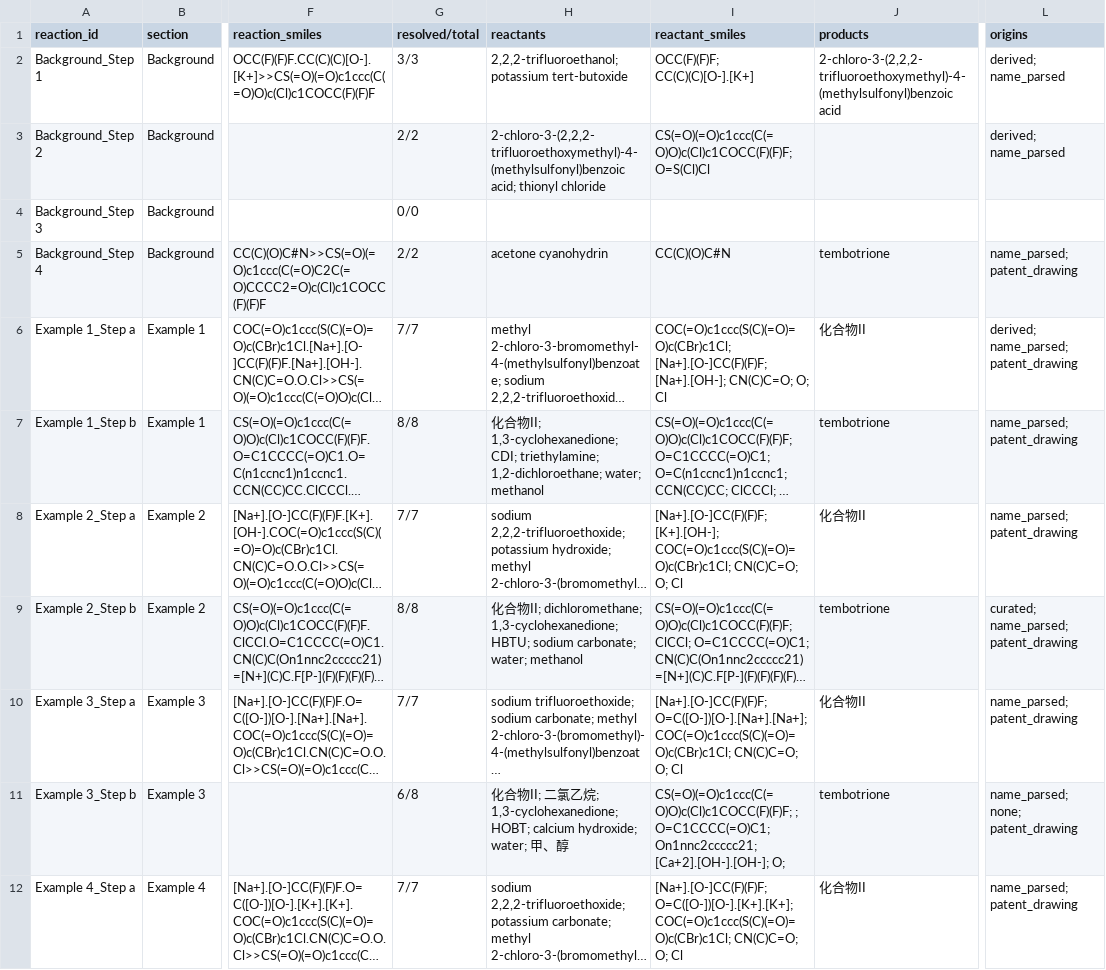
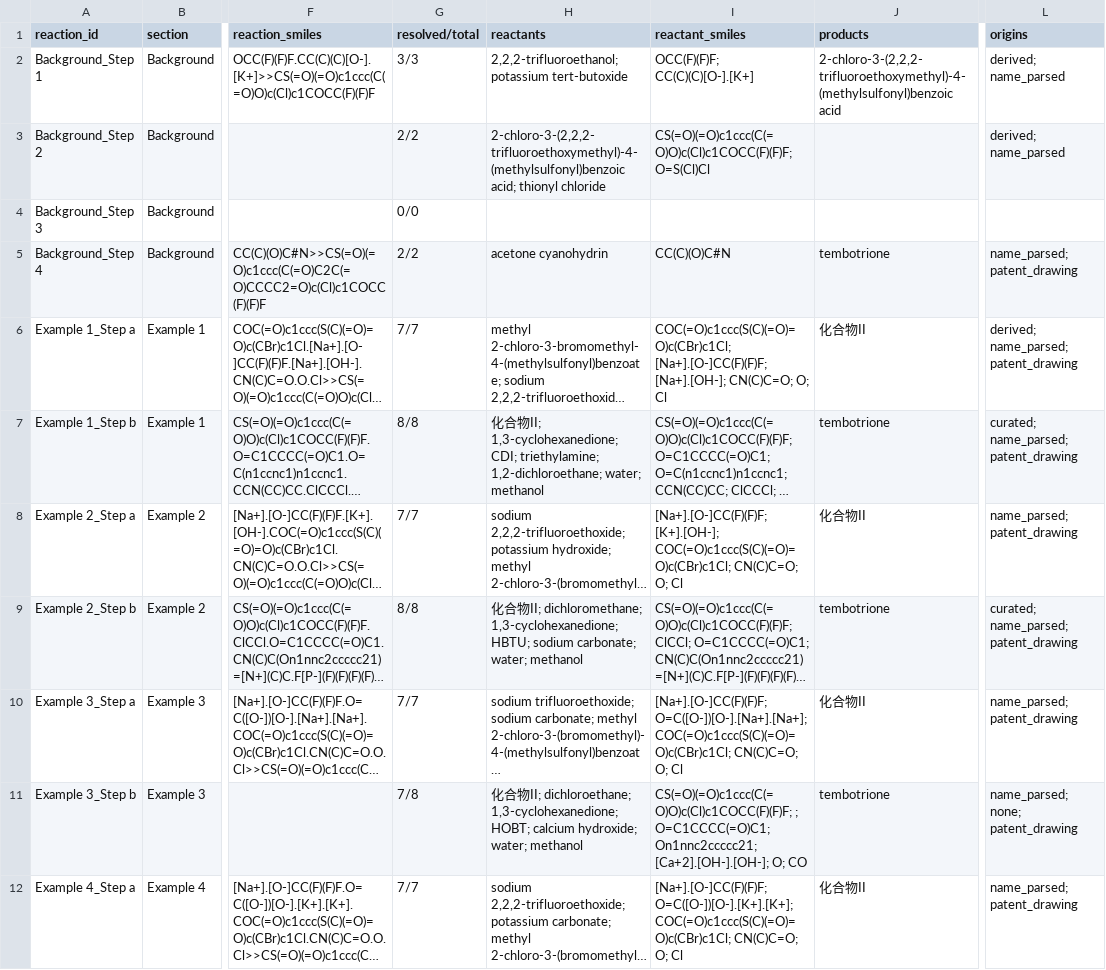
Before and after one commit to suryanshchattree-mstack/patent-extraction, a CSV file: runs/CN106008290A/output/relevant_output/export/reactions-with-smiles-CN106008290A.csv, drawn as a sheet; only a part is shown, gaps mark what is left out; long unchanged cells end in …; the diff covers the shown part only; the diff names each change by its address in the sheet, - before the commit and + after, or states it on an @@ line.

```diff
--- a/runs/CN106008290A/output/relevant_output/export/reactions-with-smiles-CN106008290A.csv
+++ b/runs/CN106008290A/output/relevant_output/export/reactions-with-smiles-CN106008290A.csv
-L7 (origins): name_parsed; patent_drawing
+L7 (origins): curated; name_parsed; patent_drawing
-G11 (resolved/total): 6/8
+G11 (resolved/total): 7/8
-H11 (reactants): …物II; 二氯乙烷; 1,3-cyclohexanedione; HOBT; calcium hydroxide; water; 甲、醇
+H11 (reactants): …物II; dichloroethane; 1,3-cyclohexanedione; HOBT; calcium hydroxide; water; methanol
-I11 (reactant_smiles): …[Ca+2].[OH-].[OH-]; O;
+I11 (reactant_smiles): …[Ca+2].[OH-].[OH-]; O; CO
```
Also changed, not shown: 4 edited cells elsewhere in this file, 48 other files.
